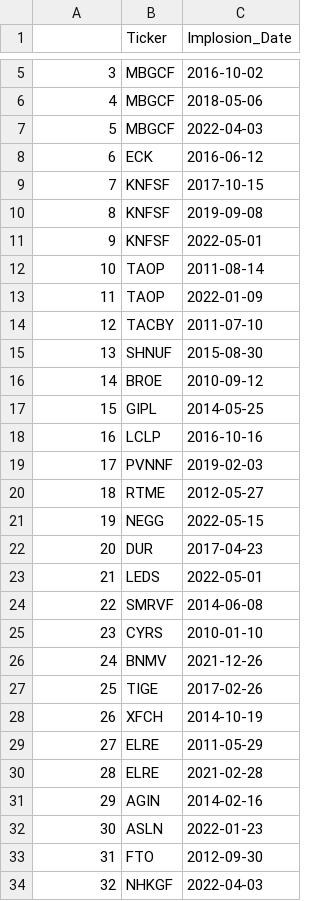
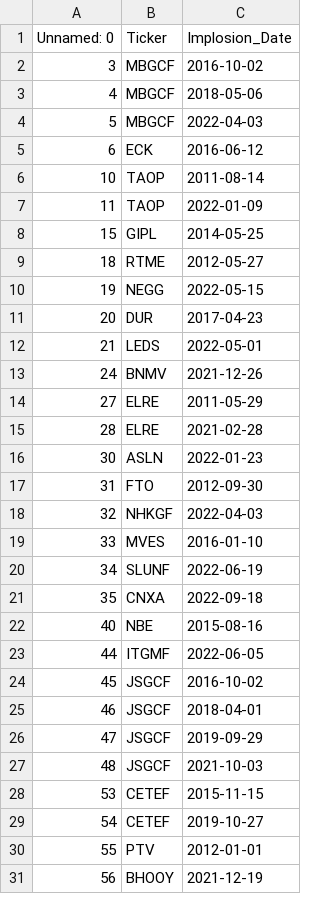
Before and after one commit to Zaki171/Catastrophic-Stock-Implosion-Detection, a CSV file: imploded_tickers_dates.csv, drawn as a sheet; only a part is shown, gaps mark what is left out; the shorter side is filled out with more unchanged rows; the diff covers the shown part only; the diff names each change by its address in the sheet, - before the commit and + after, or states it on an @@ line.

```diff
--- a/imploded_tickers_dates.csv
+++ b/imploded_tickers_dates.csv
@@ column A (Unnamed: 0) renumbered in row 1 @@
-row 9: 7 | KNFSF | 2017-10-15
-row 10: 8 | KNFSF | 2019-09-08
-row 11: 9 | KNFSF | 2022-05-01
-row 14: 12 | TACBY | 2011-07-10
-row 15: 13 | SHNUF | 2015-08-30
-row 16: 14 | BROE | 2010-09-12
-row 18: 16 | LCLP | 2016-10-16
-row 19: 17 | PVNNF | 2019-02-03
-row 24: 22 | SMRVF | 2014-06-08
-row 25: 23 | CYRS | 2010-01-10
-row 27: 25 | TIGE | 2017-02-26
-row 28: 26 | XFCH | 2014-10-19
-row 31: 29 | AGIN | 2014-02-16
```
Also changed, not shown: 16 removed rows elsewhere in this file, 3 other files.
